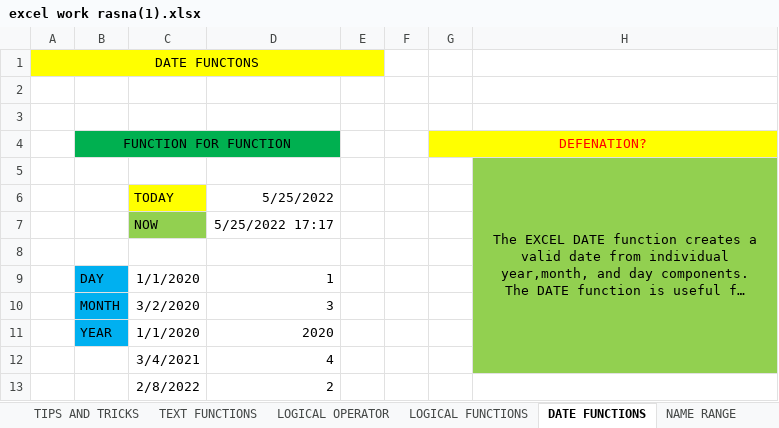
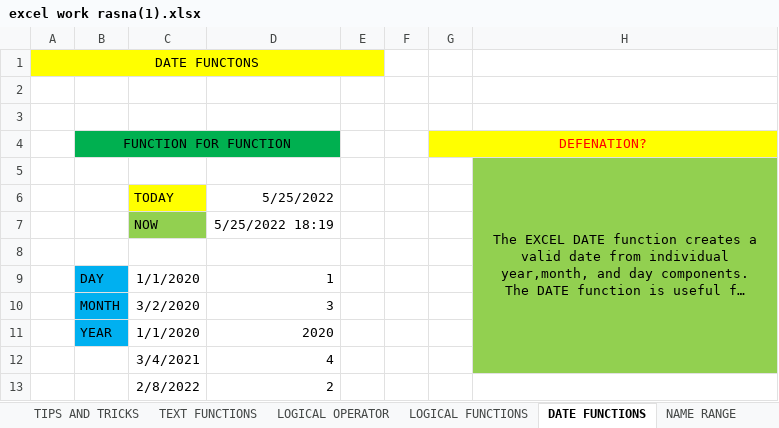
Before and after one commit to ROSHNAKARKI/UNIVERSE, an Excel workbook: excel work rasna(1).xlsx, sheet DATE FUNCTIONS, drawn as a sheet; long unchanged cells end in …; values as stored, in another font and other column widths than the file's, no borders; the diff names each change by its address in the sheet, - before the commit and + after, or states it on an @@ line.

```diff
--- a/excel work rasna(1).xlsx (sheet DATE FUNCTIONS)
+++ b/excel work rasna(1).xlsx (sheet DATE FUNCTIONS)
-D7: 5/25/2022 17:17
+D7: 5/25/2022 18:19
```
Also changed, not shown: sheet STUDENT MARKSHEET, sheet DATA TYPES, other sheet tabs, charts or pictures.
